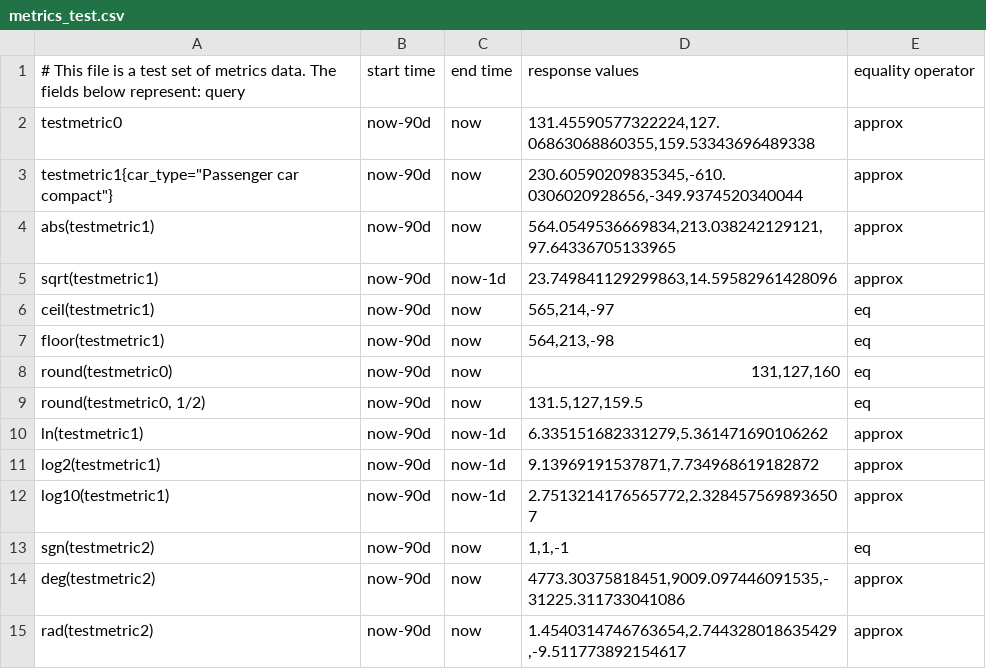
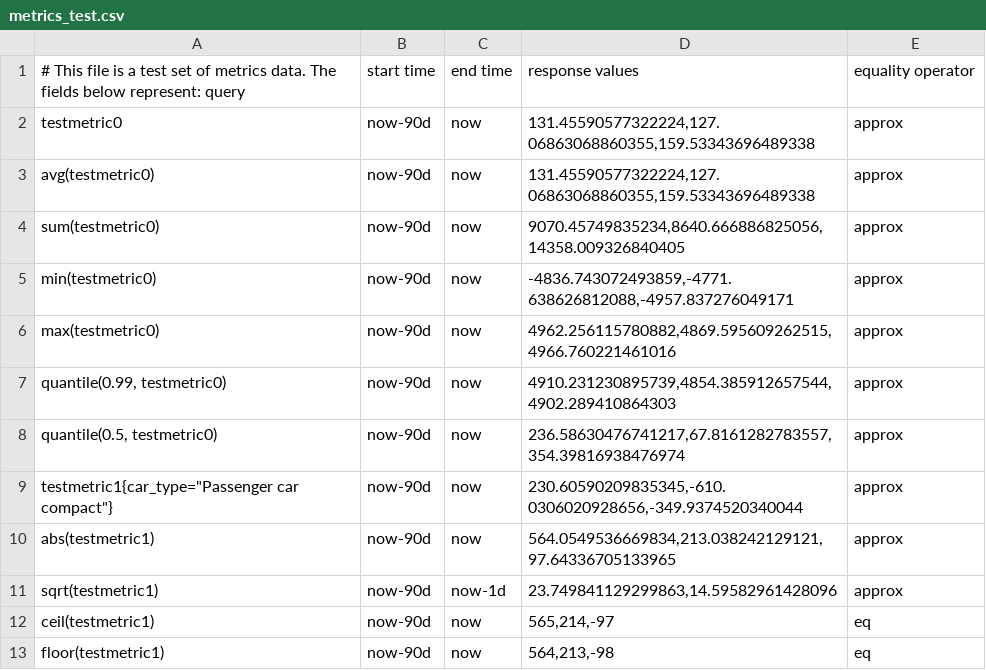
Before and after one commit to siglens/siglens, a CSV file: cicd/metrics_test.csv, drawn as a sheet; only a part is shown; the shorter side is filled out with more unchanged rows; the diff names each change by its address in the sheet, - before the commit and + after, or states it on an @@ line.

```diff
--- a/cicd/metrics_test.csv
+++ b/cicd/metrics_test.csv
+row 3: avg(testmetric0) | now-90d | now | 131.45590577322224,127.06863068860355,159.53343696489338 | approx
+row 4: sum(testmetric0) | now-90d | now | 9070.45749835234,8640.666886825056,14358.009326840405 | approx
+row 5: min(testmetric0) | now-90d | now | -4836.743072493859,-4771.638626812088,-4957.837276049171 | approx
+row 6: max(testmetric0) | now-90d | now | 4962.256115780882,4869.595609262515,4966.760221461016 | approx
+row 7: quantile(0.99, testmetric0) | now-90d | now | 4910.231230895739,4854.385912657544,4902.289410864303 | approx
+row 8: quantile(0.5, testmetric0) | now-90d | now | 236.58630476741217,67.8161282783557,354.39816938476974 | approx
```
Also changed, not shown: 1 other file.
